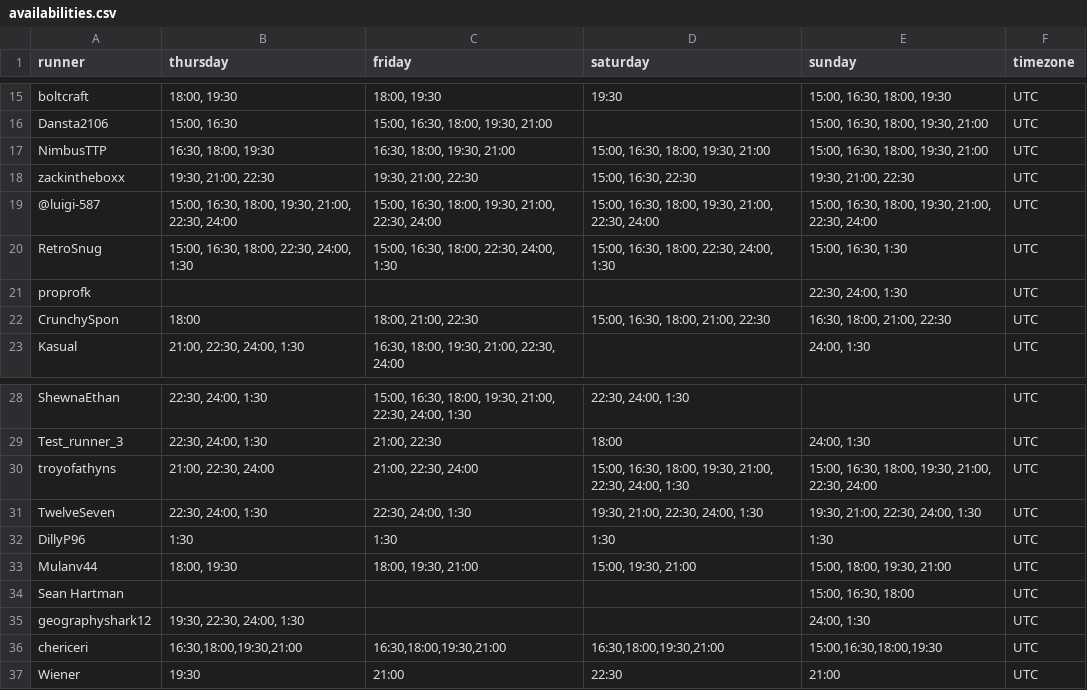
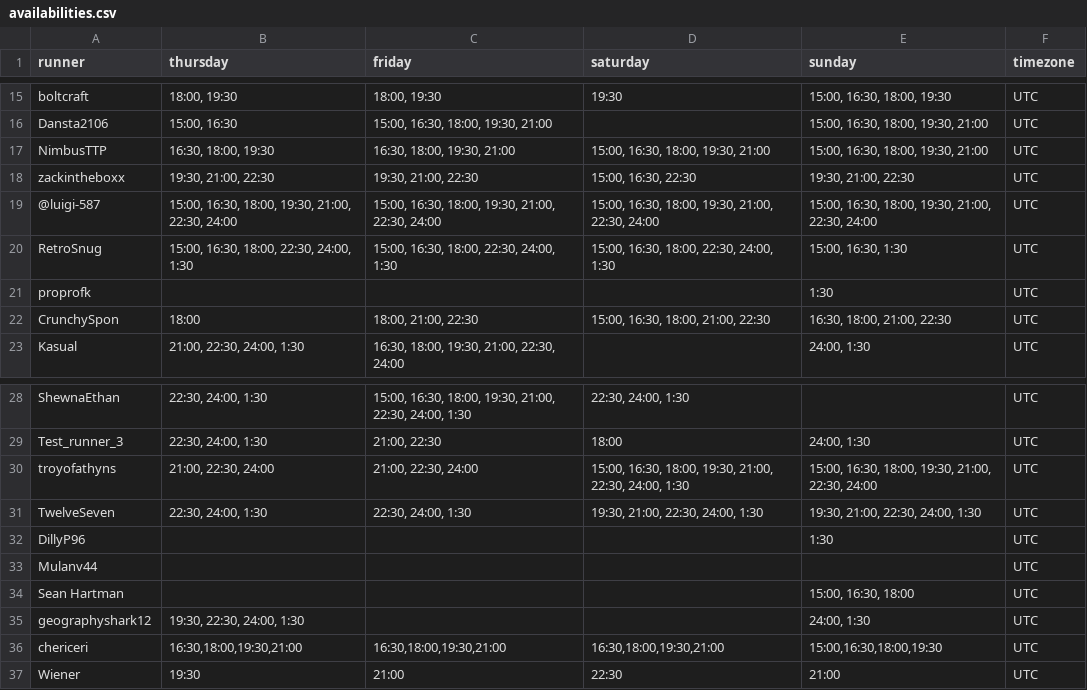
Before and after one commit to Dansta2106-real/SMO_Community_Scheduling_Tool, a CSV file: availabilities.csv, drawn as a sheet; only a part is shown, gaps mark what is left out.

Commit message:
Ensuring prerecorded runners have a slot to prerecord before their race is scheduled. also handling empty availabilities and rare edge case scheduling conflicts

```diff
--- a/availabilities.csv
+++ b/availabilities.csv
@@ -20,3 +20,3 @@ zackintheboxx,"19:30, 21:00, 22:30","19:30, 21:00, 22:30","15:00, 16:30, 22:30",
 RetroSnug,"15:00, 16:30, 18:00, 22:30, 24:00, 1:30","15:00, 16:30, 18:00, 22:30, 24:00, 1:30","15:00, 16:30, 18:00, 22:30, 24:00, 1:30","15:00, 16:30, 1:30",UTC
-proprofk,"","","","22:30, 24:00, 1:30",UTC
+proprofk,"","","","1:30",UTC
 CrunchySpon,"18:00","18:00, 21:00, 22:30","15:00, 16:30, 18:00, 21:00, 22:30","16:30, 18:00, 21:00, 22:30",UTC
@@ -31,4 +31,4 @@ troyofathyns,"21:00, 22:30, 24:00","21:00, 22:30, 24:00","15:00, 16:30, 18:00, 1
 TwelveSeven,"22:30, 24:00, 1:30","22:30, 24:00, 1:30","19:30, 21:00, 22:30, 24:00, 1:30","19:30, 21:00, 22:30, 24:00, 1:30",UTC
-DillyP96,"1:30","1:30","1:30","1:30",UTC
-Mulanv44,"18:00, 19:30","18:00, 19:30, 21:00","15:00, 19:30, 21:00","15:00, 18:00, 19:30, 21:00",UTC
+DillyP96,"","","","1:30",UTC
+Mulanv44,"","","","",UTC
 Sean Hartman,"","","","15:00, 16:30, 18:00",UTC
```
Also changed, not shown: schedule.csv, 6 other files.
